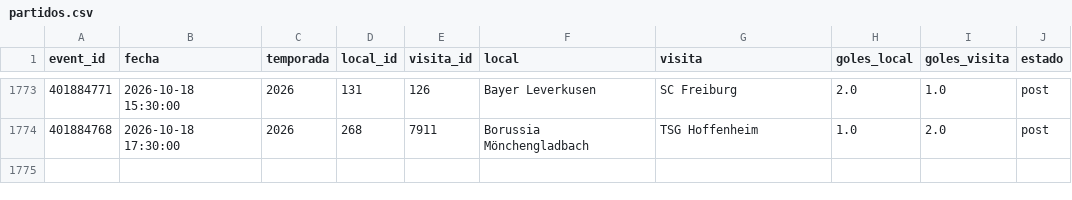
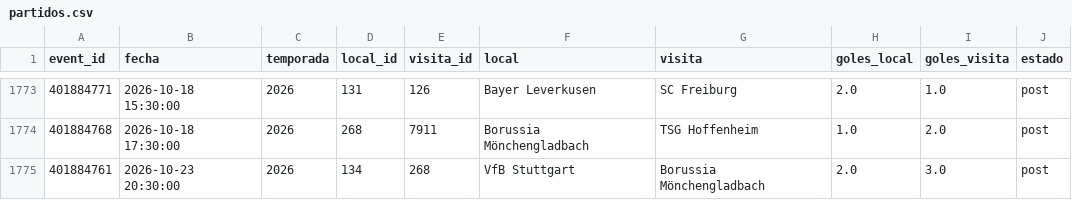
Before and after one commit to Pacortes2021/fifa-2026-hybrid-forecast, a CSV file: bund/data/partidos.csv, drawn as a sheet; only a part is shown, gaps mark what is left out; the diff names each change by its address in the sheet, - before the commit and + after, or states it on an @@ line.

```diff
--- a/bund/data/partidos.csv
+++ b/bund/data/partidos.csv
+row 1775: 401884761 | 2026-10-23 20:30:00 | 2026 | 134 | 268 | VfB Stuttgart | Borussia Mönchengladbach | 2.0 | 3.0 | post
```
Also changed, not shown: bund/data/fixture.csv, eng/data/fixture.csv, 7 other files.
